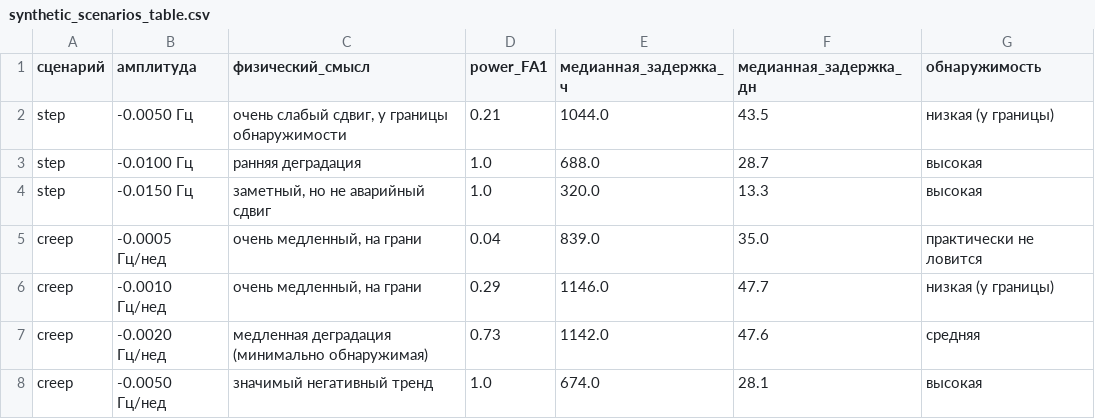
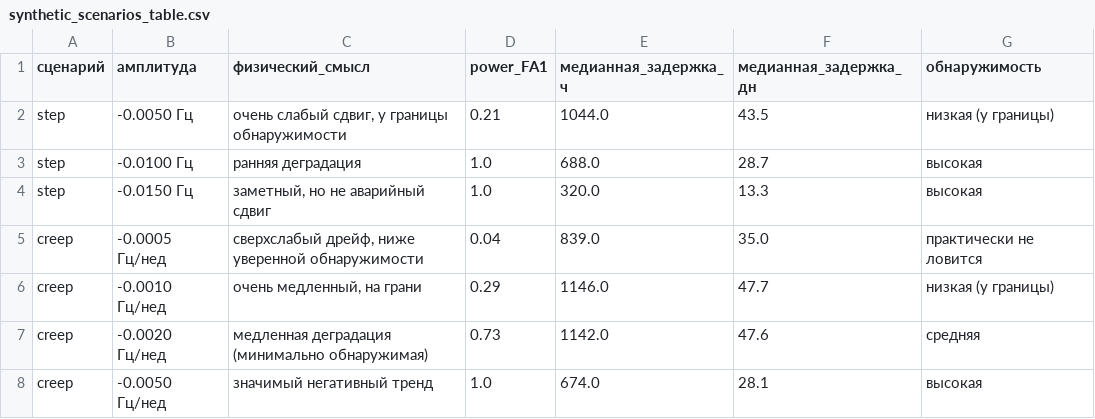
Before and after one commit to akvatik/predictive_analytics_yir, a CSV file: outputs/synthetic_scenarios_table.csv, drawn as a sheet.

```diff
--- a/outputs/synthetic_scenarios_table.csv
+++ b/outputs/synthetic_scenarios_table.csv
@@ -4,3 +4,3 @@ step,-0.0100 Гц,ранняя деградация,1.0,688.0,28.7,высока
 step,-0.0150 Гц,"заметный, но не аварийный сдвиг",1.0,320.0,13.3,высокая
-creep,-0.0005 Гц/нед,"очень медленный, на грани",0.04,839.0,35.0,практически не ловится
+creep,-0.0005 Гц/нед,"сверхслабый дрейф, ниже уверенной обнаружимости",0.04,839.0,35.0,практически не ловится
 creep,-0.0010 Гц/нед,"очень медленный, на грани",0.29,1146.0,47.7,низкая (у границы)
```
Also changed, not shown: 3 other files.
